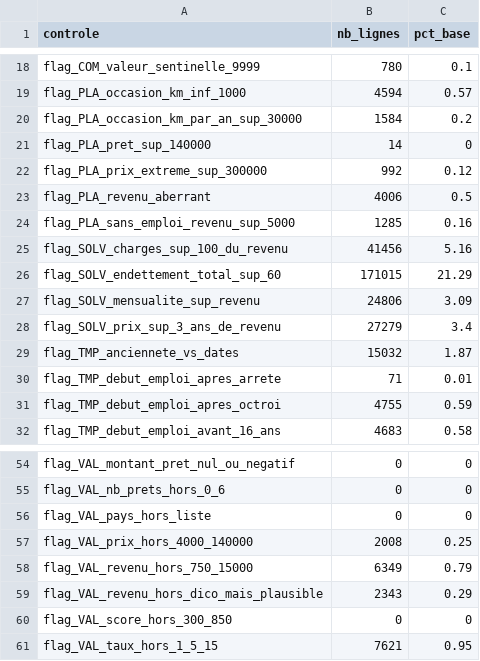
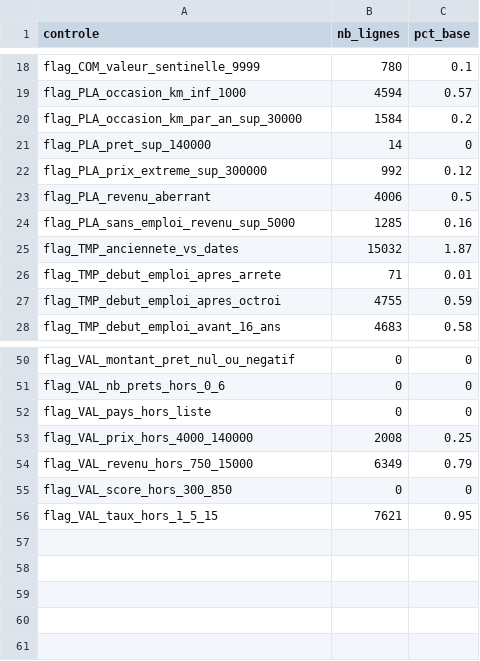
Before and after one commit to EnzoL987/Credit_Auto_Data_Quality_Audit_Econ, a CSV file: synthese_anomalies.csv, drawn as a sheet; only a part is shown, gaps mark what is left out.

```diff
--- a/synthese_anomalies.csv
+++ b/synthese_anomalies.csv
@@ -24,6 +24,2 @@
 "flag_PLA_sans_emploi_revenu_sup_5000",1285,0.16
-"flag_SOLV_charges_sup_100_du_revenu",41456,5.16
-"flag_SOLV_endettement_total_sup_60",171015,21.29
-"flag_SOLV_mensualite_sup_revenu",24806,3.09
-"flag_SOLV_prix_sup_3_ans_de_revenu",27279,3.4
 "flag_TMP_anciennete_vs_dates",15032,1.87
@@ -58,3 +54,2 @@
 "flag_VAL_revenu_hors_750_15000",6349,0.79
-"flag_VAL_revenu_hors_dico_mais_plausible",2343,0.29
 "flag_VAL_score_hors_300_850",0,0
```
Also changed, not shown: 1 other file.
